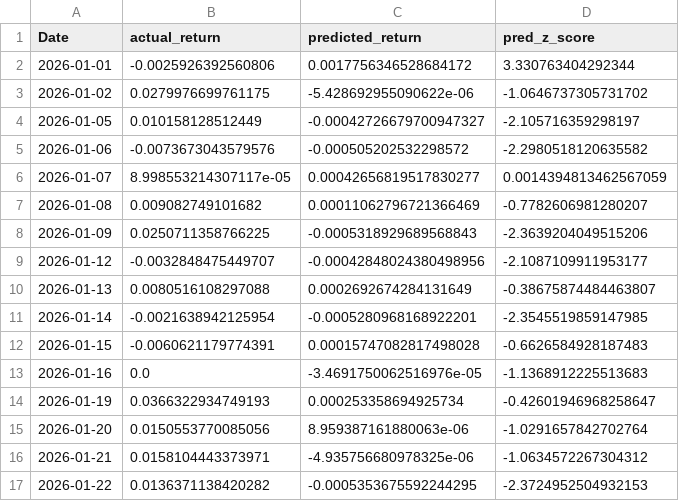
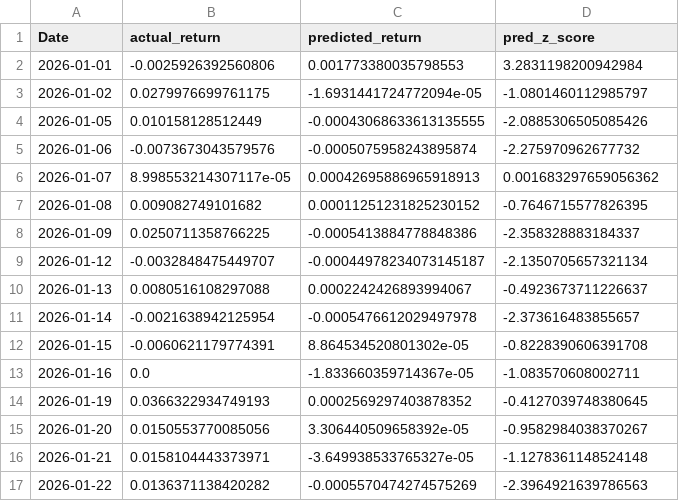
Before and after one commit to molachkar/XAUUSD-Gold-Prediction-Base-Model-Project, a CSV file: decison_tree training/csv outputs/new training/test_2026_results.csv, drawn as a sheet; only a part is shown; the diff covers the shown part only.

```diff
--- a/decison_tree training/csv outputs/new training/test_2026_results.csv
+++ b/decison_tree training/csv outputs/new training/test_2026_results.csv
@@ -1,17 +1,17 @@
 Date,actual_return,predicted_return,pred_z_score
-2026-01-01,-0.0025926392560806,0.0017756346528684172,3.330763404292344
-2026-01-02,0.0279976699761175,-5.428692955090622e-06,-1.0646737305731702
-2026-01-05,0.010158128512449,-0.00042726679700947327,-2.105716359298197
-2026-01-06,-0.0073673043579576,-0.000505202532298572,-2.2980518120635582
-2026-01-07,8.998553214307117e-05,0.00042656819517830277,0.0014394813462567059
-2026-01-08,0.009082749101682,0.00011062796721366469,-0.7782606981280207
-2026-01-09,0.0250711358766225,-0.0005318929689568843,-2.3639204049515206
-2026-01-12,-0.0032848475449707,-0.00042848024380498956,-2.1087109911953177
-2026-01-13,0.0080516108297088,0.0002692674284131649,-0.38675874484463807
-2026-01-14,-0.0021638942125954,-0.0005280968168922201,-2.3545519859147985
-2026-01-15,-0.0060621179774391,0.00015747082817498028,-0.6626584928187483
-2026-01-16,0.0,-3.4691750062516976e-05,-1.1368912225513683
-2026-01-19,0.0366322934749193,0.000253358694925734,-0.42601946968258647
-2026-01-20,0.0150553770085056,8.959387161880063e-06,-1.0291657842702764
-2026-01-21,0.0158104443373971,-4.935756680978325e-06,-1.0634572267304312
-2026-01-22,0.0136371138420282,-0.0005353675592244295,-2.3724952504932153
+2026-01-01,-0.0025926392560806,0.001773380035798553,3.2831198200942984
+2026-01-02,0.0279976699761175,-1.6931441724772094e-05,-1.0801460112985797
+2026-01-05,0.010158128512449,-0.00043068633613135555,-2.0885306505085426
+2026-01-06,-0.0073673043579576,-0.0005075958243895874,-2.275970962677732
+2026-01-07,8.998553214307117e-05,0.00042695886965918913,0.001683297659056362
+2026-01-08,0.009082749101682,0.00011251231825230152,-0.7646715577826395
+2026-01-09,0.0250711358766225,-0.0005413884778848386,-2.358328883184337
+2026-01-12,-0.0032848475449707,-0.00044978234073145187,-2.1350705657321134
+2026-01-13,0.0080516108297088,0.0002242426893994067,-0.4923673711226637
+2026-01-14,-0.0021638942125954,-0.0005476612029497978,-2.373616483855657
+2026-01-15,-0.0060621179774391,8.864534520801302e-05,-0.8228390606391708
+2026-01-16,0.0,-1.833660359714367e-05,-1.083570608002711
+2026-01-19,0.0366322934749193,0.0002569297403878352,-0.4127039748380645
+2026-01-20,0.0150553770085056,3.306440509658392e-05,-0.9582984038370267
+2026-01-21,0.0158104443373971,-3.649938533765327e-05,-1.1278361148524148
+2026-01-22,0.0136371138420282,-0.0005570474274575269,-2.3964921639786563
```
Also changed, not shown: 64 edited cells elsewhere in this file, decison_tree training/csv outputs/new training/cv_importance_stable.csv, decison_tree training/csv outputs/new training/cv_predictions_oof.csv, 8 other files.
